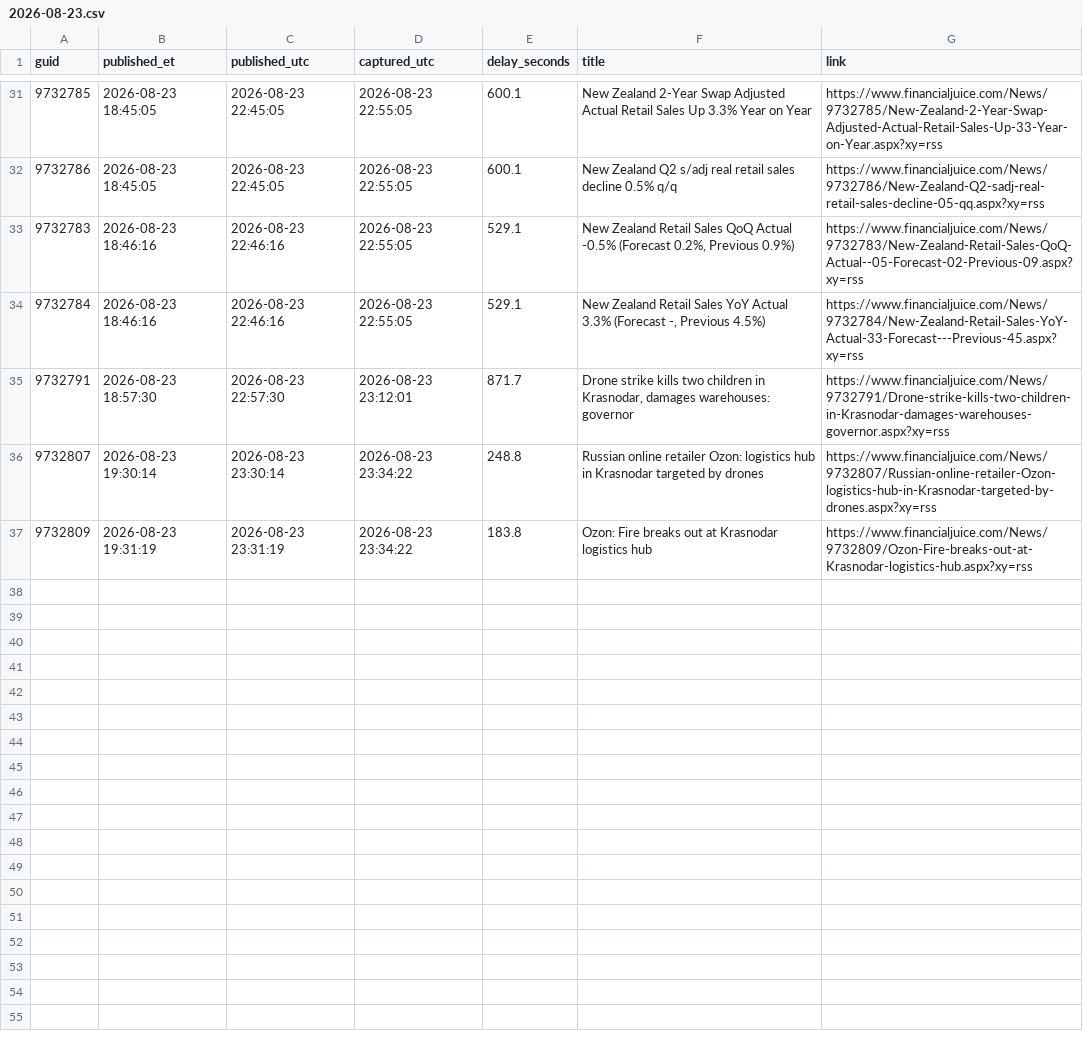
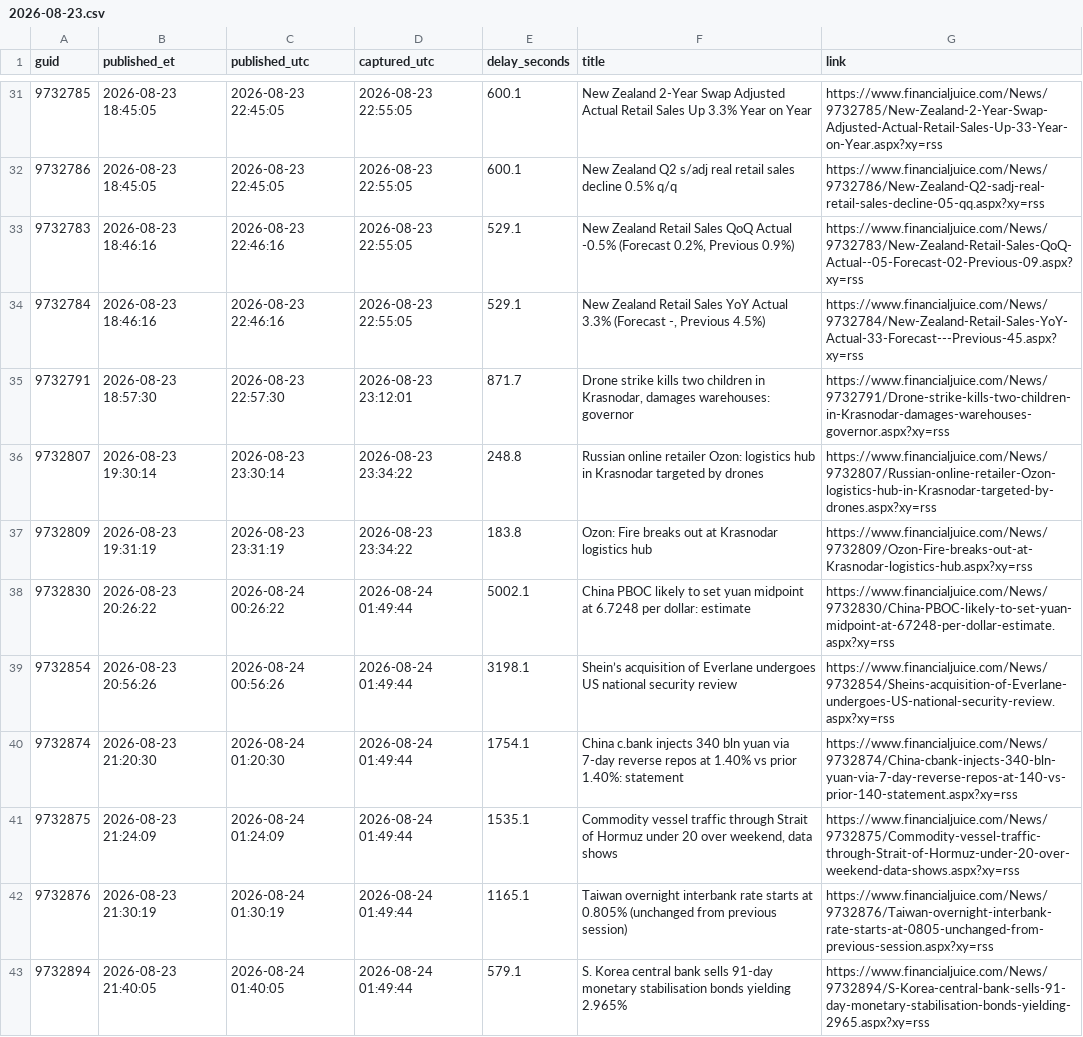
Before and after one commit to marcusa23-a11y/fj, a CSV file: daily/2026-08-23.csv, drawn as a sheet; only a part is shown, gaps mark what is left out; the diff names each change by its address in the sheet, - before the commit and + after, or states it on an @@ line.

```diff
--- a/daily/2026-08-23.csv
+++ b/daily/2026-08-23.csv
+row 38: 9732830 | 2026-08-23 20:26:22 | 2026-08-24 00:26:22 | 2026-08-24 01:49:44 | 5002.1 | China PBOC likely to set yuan midpoint at 6.7248 per dollar: estimate | https://www.financialjuice.com/News/9732830/China-PBOC-likely-to-set-yuan-midpoint-at-67248-per-dollar-estimate.aspx?xy=rss
+row 39: 9732854 | 2026-08-23 20:56:26 | 2026-08-24 00:56:26 | 2026-08-24 01:49:44 | 3198.1 | Shein’s acquisition of Everlane undergoes US national security review | https://www.financialjuice.com/News/9732854/Sheins-acquisition-of-Everlane-undergoes-US-national-security-review.aspx?xy=rss
+row 40: 9732874 | 2026-08-23 21:20:30 | 2026-08-24 01:20:30 | 2026-08-24 01:49:44 | 1754.1 | China c.bank injects 340 bln yuan via 7-day reverse repos at 1.40% vs prior 1.40%: statement | https://www.financialjuice.com/News/9732874/China-cbank-injects-340-bln-yuan-via-7-day-reverse-repos-at-140-vs-prior-140-statement.aspx?xy=rss
+row 41: 9732875 | 2026-08-23 21:24:09 | 2026-08-24 01:24:09 | 2026-08-24 01:49:44 | 1535.1 | Commodity vessel traffic through Strait of Hormuz under 20 over weekend, data shows | https://www.financialjuice.com/News/9732875/Commodity-vessel-traffic-through-Strait-of-Hormuz-under-20-over-weekend-data-shows.aspx?xy=rss
+row 42: 9732876 | 2026-08-23 21:30:19 | 2026-08-24 01:30:19 | 2026-08-24 01:49:44 | 1165.1 | Taiwan overnight interbank rate starts at 0.805% (unchanged from previous session) | https://www.financialjuice.com/News/9732876/Taiwan-overnight-interbank-rate-starts-at-0805-unchanged-from-previous-session.aspx?xy=rss
+row 43: 9732894 | 2026-08-23 21:40:05 | 2026-08-24 01:40:05 | 2026-08-24 01:49:44 | 579.1 | S. Korea central bank sells 91-day monetary stabilisation bonds yielding 2.965% | https://www.financialjuice.com/News/9732894/S-Korea-central-bank-sells-91-day-monetary-stabilisation-bonds-yielding-2965.aspx?xy=rss
```
Also changed, not shown: index.csv, recent_48h.csv, 1 other file.
